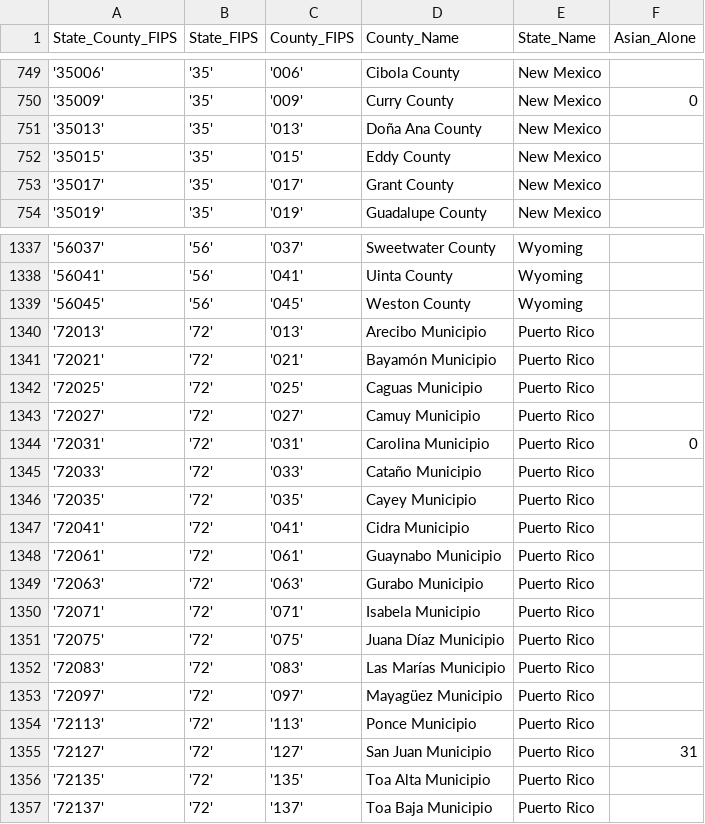
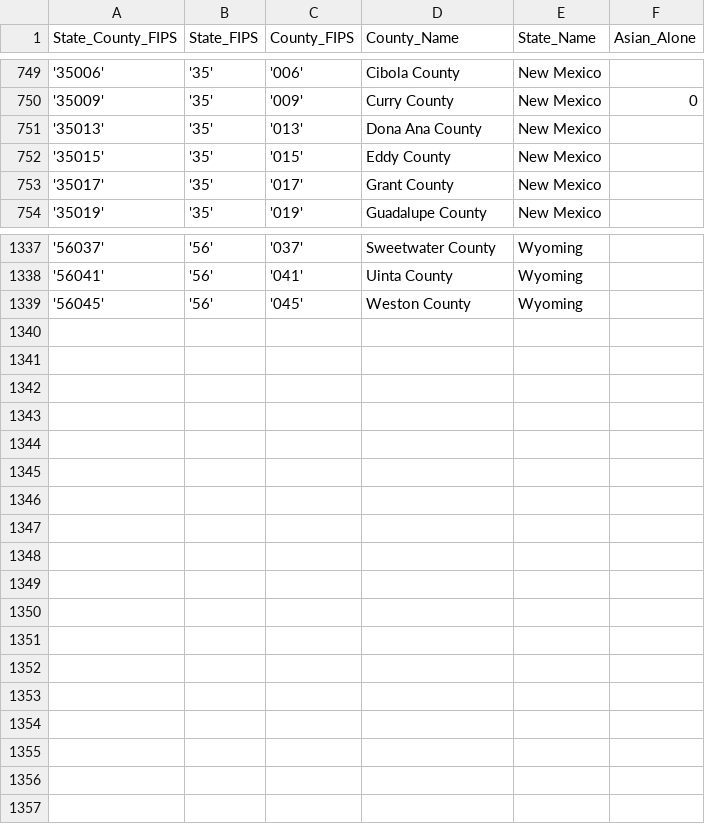
Before and after one commit to syw1016/project2, a CSV file: Resources/Los Angeles County, California_ACS_2011_2015_Asian_alone_NET_RAW.csv, drawn as a sheet; only a part is shown, gaps mark what is left out.

```diff
--- a/Resources/Los Angeles County, California_ACS_2011_2015_Asian_alone_NET_RAW.csv
+++ b/Resources/Los Angeles County, California_ACS_2011_2015_Asian_alone_NET_RAW.csv
@@ -750,3 +750,3 @@ State_County_FIPS,State_FIPS,County_FIPS,County_Name,State_Name,Asian_Alone
 '35009','35','009',Curry County,New Mexico,0
-'35013','35','013',Doña Ana County,New Mexico,
+'35013','35','013',Dona Ana County,New Mexico,
 '35015','35','015',Eddy County,New Mexico,
@@ -1339,19 +1339 @@ State_County_FIPS,State_FIPS,County_FIPS,County_Name,State_Name,Asian_Alone
 '56045','56','045',Weston County,Wyoming,
-'72013','72','013',Arecibo Municipio,Puerto Rico,
-'72021','72','021',Bayamón Municipio,Puerto Rico,
-'72025','72','025',Caguas Municipio,Puerto Rico,
-'72027','72','027',Camuy Municipio,Puerto Rico,
-'72031','72','031',Carolina Municipio,Puerto Rico,0
-'72033','72','033',Cataño Municipio,Puerto Rico,
-'72035','72','035',Cayey Municipio,Puerto Rico,
-'72041','72','041',Cidra Municipio,Puerto Rico,
-'72061','72','061',Guaynabo Municipio,Puerto Rico,
-'72063','72','063',Gurabo Municipio,Puerto Rico,
-'72071','72','071',Isabela Municipio,Puerto Rico,
-'72075','72','075',Juana Díaz Municipio,Puerto Rico,
-'72083','72','083',Las Marías Municipio,Puerto Rico,
-'72097','72','097',Mayagüez Municipio,Puerto Rico,
-'72113','72','113',Ponce Municipio,Puerto Rico,
-'72127','72','127',San Juan Municipio,Puerto Rico,31
-'72135','72','135',Toa Alta Municipio,Puerto Rico,
-'72137','72','137',Toa Baja Municipio,Puerto Rico,
```
Also changed, not shown: Resources/Los Angeles County, California_ACS_2011_2015_All_NET_RAW.csv, Resources/Los Angeles County, California_ACS_2011_2015_Black_alone_NET_RAW.csv, 8 other files.
